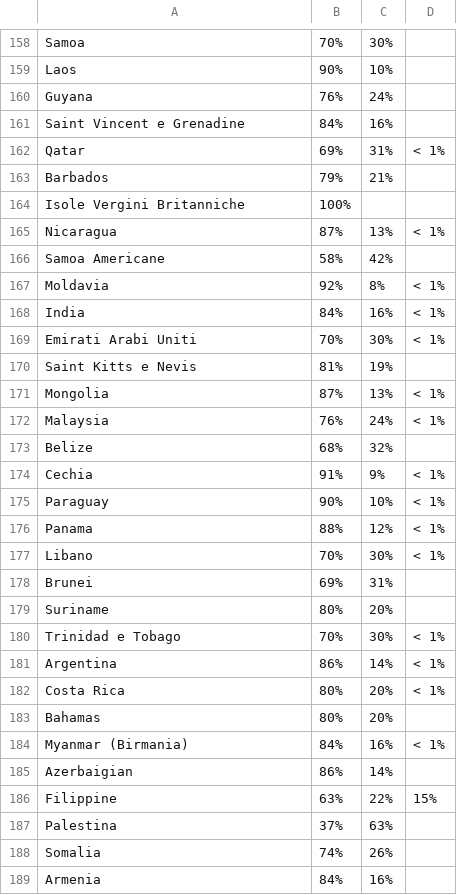
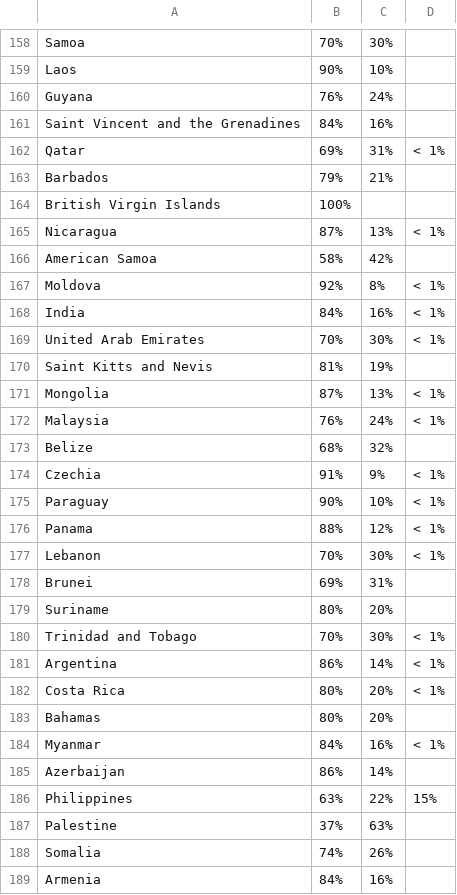
Before and after one commit to girofex/Data-Visualization-project, a CSV file: data/csv/map_trends.csv, drawn as a sheet; only a part is shown, gaps mark what is left out; the diff covers the shown part only.

```diff
--- a/data/csv/map_trends.csv
+++ b/data/csv/map_trends.csv
@@ -160,12 +160,12 @@ Laos,90%,10%,
 Guyana,76%,24%,
-Saint Vincent e Grenadine,84%,16%,
+Saint Vincent and the Grenadines,84%,16%,
 Qatar,69%,31%,< 1%
 Barbados,79%,21%,
-Isole Vergini Britanniche,100%,,
+British Virgin Islands,100%,,
 Nicaragua,87%,13%,< 1%
-Samoa Americane,58%,42%,
-Moldavia,92%,8%,< 1%
+American Samoa,58%,42%,
+Moldova,92%,8%,< 1%
 India,84%,16%,< 1%
-Emirati Arabi Uniti,70%,30%,< 1%
-Saint Kitts e Nevis,81%,19%,
+United Arab Emirates,70%,30%,< 1%
+Saint Kitts and Nevis,81%,19%,
 Mongolia,87%,13%,< 1%
@@ -173,9 +173,9 @@ Malaysia,76%,24%,< 1%
 Belize,68%,32%,
-Cechia,91%,9%,< 1%
+Czechia,91%,9%,< 1%
 Paraguay,90%,10%,< 1%
 Panama,88%,12%,< 1%
-Libano,70%,30%,< 1%
+Lebanon,70%,30%,< 1%
 Brunei,69%,31%,
 Suriname,80%,20%,
-Trinidad e Tobago,70%,30%,< 1%
+Trinidad and Tobago,70%,30%,< 1%
 Argentina,86%,14%,< 1%
@@ -183,6 +183,6 @@ Costa Rica,80%,20%,< 1%
 Bahamas,80%,20%,
-Myanmar (Birmania),84%,16%,< 1%
-Azerbaigian,86%,14%,
-Filippine,63%,22%,15%
-Palestina,37%,63%,
+Myanmar,84%,16%,< 1%
+Azerbaijan,86%,14%,
+Philippines,63%,22%,15%
+Palestine,37%,63%,
 Somalia,74%,26%,
```
Also changed, not shown: 1 added row, 2 removed rows and 114 edited cells elsewhere in this file, 10 other files.
